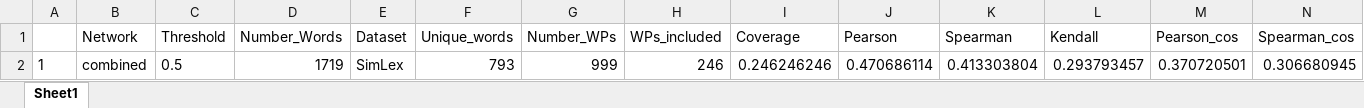
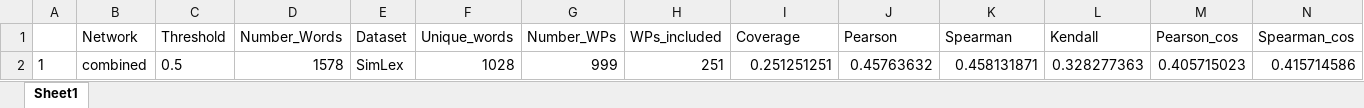
Before and after one commit to gander-a/Output, an Excel workbook: Tables/Word_similarity_summary_combined_clics3based_SimLex.xlsx, sheet Sheet1, drawn as a sheet; only a part is shown; values as stored, in another font and other column widths than the file's, no borders; removed rows and columns are numbered as before the commit, all else as after; rows hold the shown columns only; the diff names each change by its address in the sheet, - before the commit and + after, or states it on an @@ line.

```diff
--- a/Tables/Word_similarity_summary_combined_clics3based_SimLex.xlsx (sheet Sheet1)
+++ b/Tables/Word_similarity_summary_combined_clics3based_SimLex.xlsx (sheet Sheet1)
-row 2: 1 | combined | 0.5 | 1719 | SimLex | 793 | 999 | 246 | 0.246246246 | 0.470686114 | 0.413303804 | 0.293793457 | 0.370720501 | 0.306680945
+row 2: 1 | combined | 0.5 | 1578 | SimLex | 1028 | 999 | 251 | 0.251251251 | 0.45763632 | 0.458131871 | 0.328277363 | 0.405715023 | 0.415714586
```
Also changed, not shown: Tables/Word_similarity_summary_combined_clics3based_SimVerb.xlsx, 8 other files.
